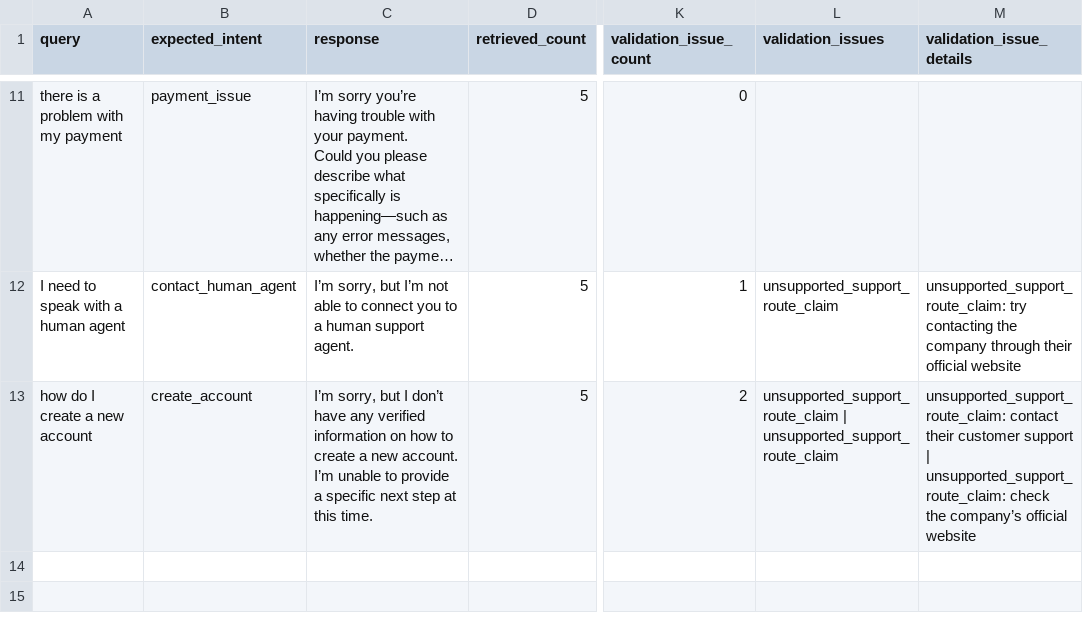
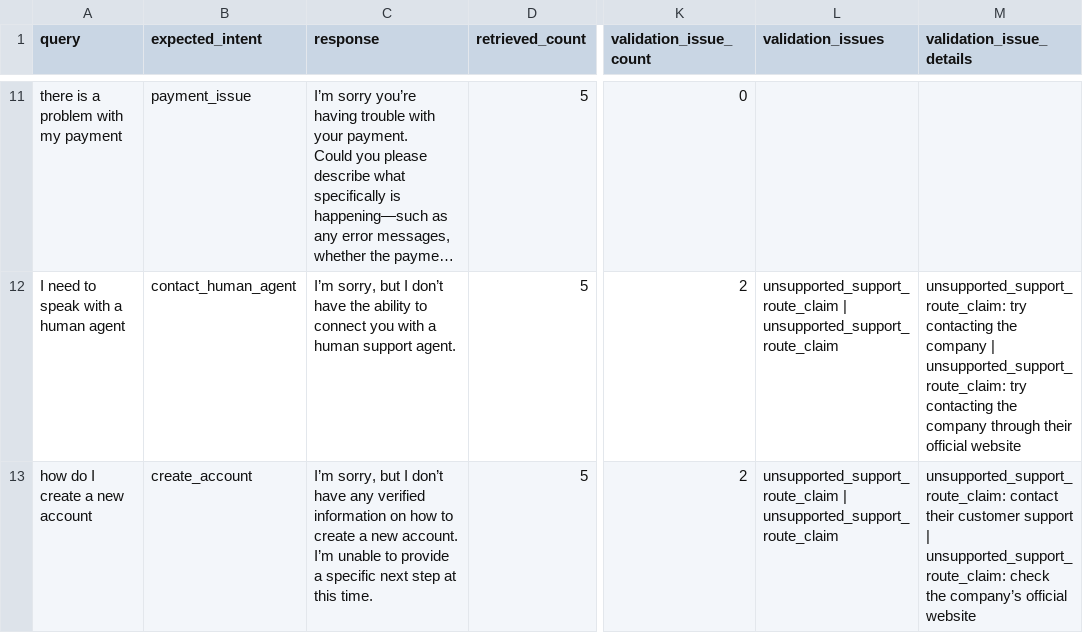
Before and after one commit to ribhupramanik/ResolveAI, a CSV file: artifacts/rag/rag_eval_results.csv, drawn as a sheet; only a part is shown, gaps mark what is left out; long unchanged cells end in …; the diff covers the shown part only; the diff names each change by its address in the sheet, - before the commit and + after, or states it on an @@ line.

Commit message:
Enhance response validation patterns for unverified support routes and update related tests

```diff
--- a/artifacts/rag/rag_eval_results.csv
+++ b/artifacts/rag/rag_eval_results.csv
-C12 (response): …sorry, but I’m not able to connect you to a human…
+C12 (response): …sorry, but I don’t have the ability to connect you with a human…
-K12 (validation_issue_count): 1
+K12 (validation_issue_count): 2
-L12 (validation_issues): unsupported_support_route_claim
+L12 (validation_issues): unsupported_support_route_claim | unsupported_support_route_claim
-M12 (validation_issue_details): …the company through their…
+M12 (validation_issue_details): …the company | unsupported_support_route_claim: try contacting the company through their…
```
Also changed, not shown: 32 edited cells elsewhere in this file, 2 other files.
